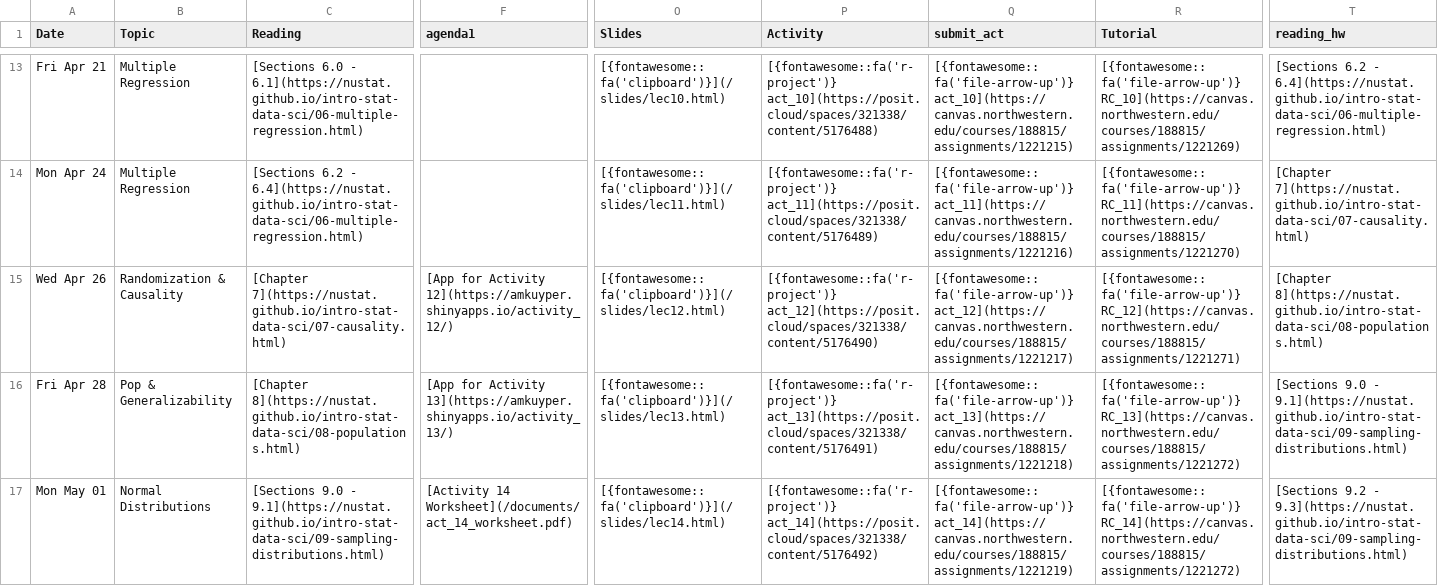
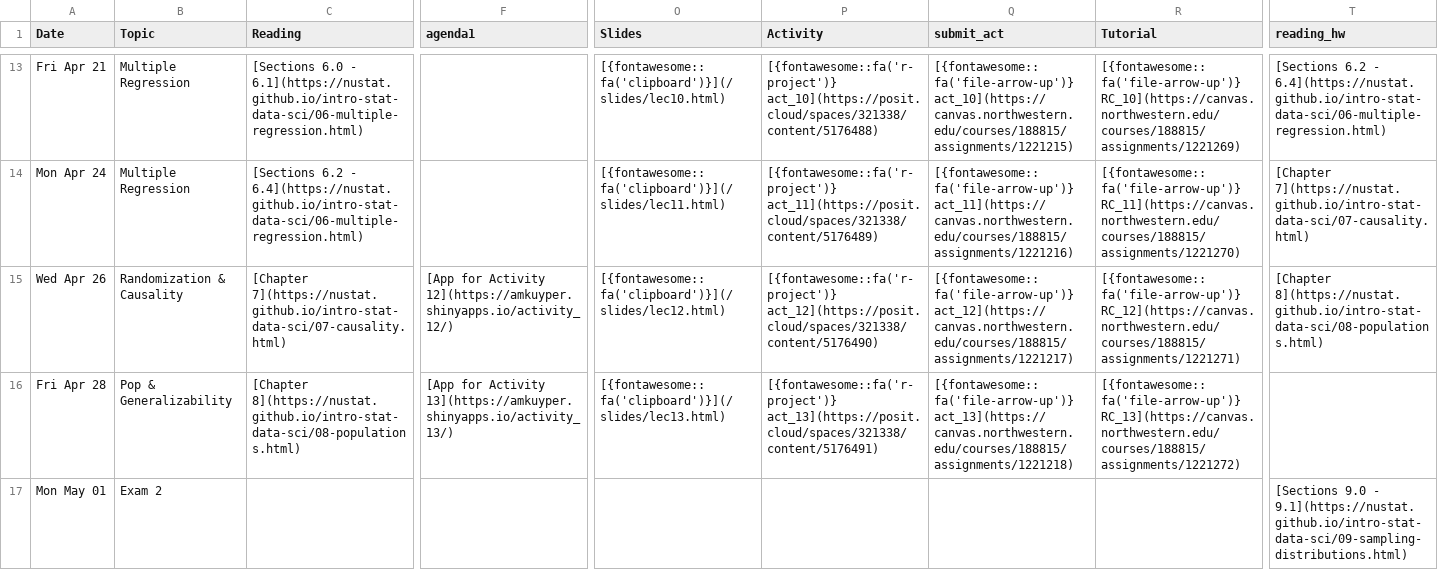
Before and after one commit to arvindkrishna87/stat202_website, a CSV file: documents/agenda_final.csv, drawn as a sheet; only a part is shown, gaps mark what is left out; the diff covers the shown part only; the diff names each change by its address in the sheet, - before the commit and + after, or states it on an @@ line.

```diff
--- a/documents/agenda_final.csv
+++ b/documents/agenda_final.csv
-T16 (reading_hw): [Sections 9.0 - 9.1](https://nustat.github.io/intro-stat-data-sci/09-sampling-distributions.html)
+T16 (reading_hw): (empty)
-B17 (Topic): Normal Distributions
+B17 (Topic): Exam 2
-C17 (Reading): [Sections 9.0 - 9.1](https://nustat.github.io/intro-stat-data-sci/09-sampling-distributions.html)
+C17 (Reading): (empty)
-F17 (agenda1): [Activity 14 Worksheet](/documents/act_14_worksheet.pdf)
+F17 (agenda1): (empty)
-O17 (Slides): [{fontawesome::fa('clipboard')}](/slides/lec14.html)
+O17 (Slides): (empty)
-P17 (Activity): [{fontawesome::fa('r-project')} act_14](https://posit.cloud/spaces/321338/content/5176492)
+P17 (Activity): (empty)
-Q17 (submit_act): [{fontawesome::fa('file-arrow-up')} act_14](https://canvas.northwestern.edu/courses/188815/assignments/1221219)
+Q17 (submit_act): (empty)
-R17 (Tutorial): [{fontawesome::fa('file-arrow-up')} RC_14](https://canvas.northwestern.edu/courses/188815/assignments/1221272)
+R17 (Tutorial): (empty)
-T17 (reading_hw): [Sections 9.2 - 9.3](https://nustat.github.io/intro-stat-data-sci/09-sampling-distributions.html)
+T17 (reading_hw): [Sections 9.0 - 9.1](https://nustat.github.io/intro-stat-data-sci/09-sampling-distributions.html)
```
Also changed, not shown: 76 edited cells elsewhere in this file, documents/course-schedule.csv, 32 other files.
